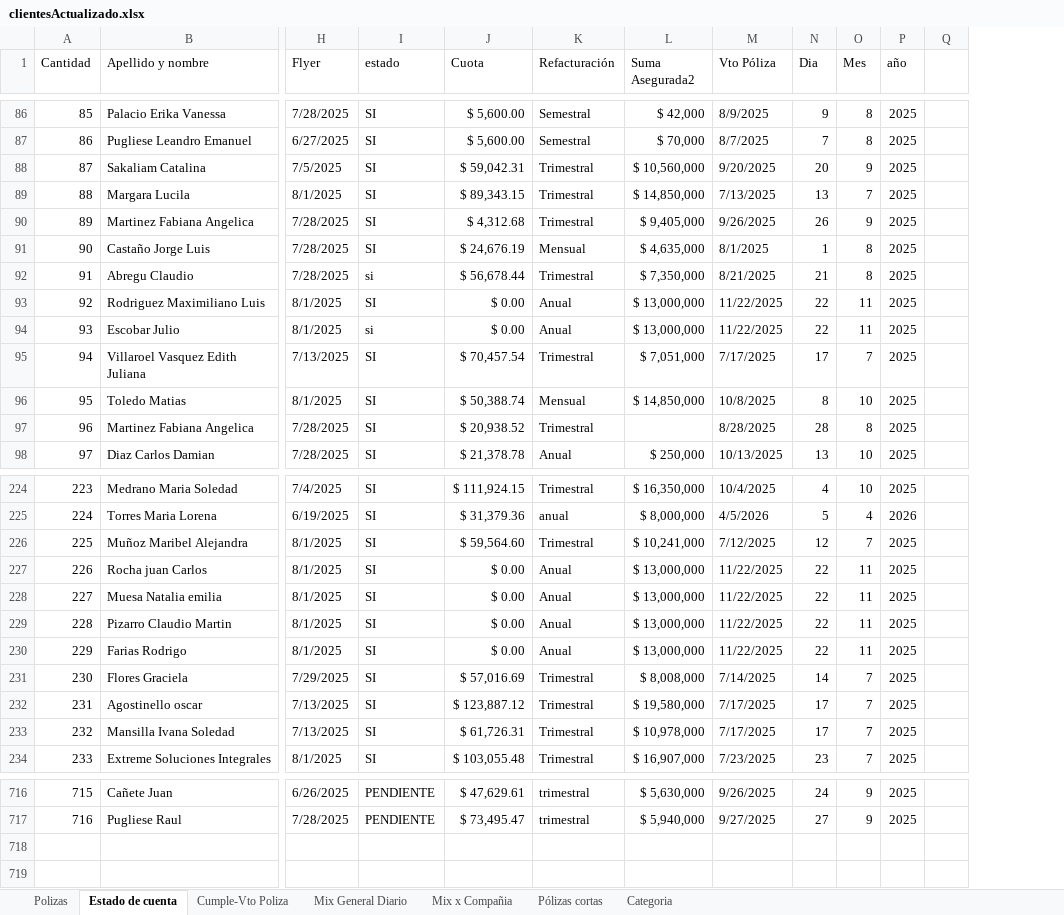
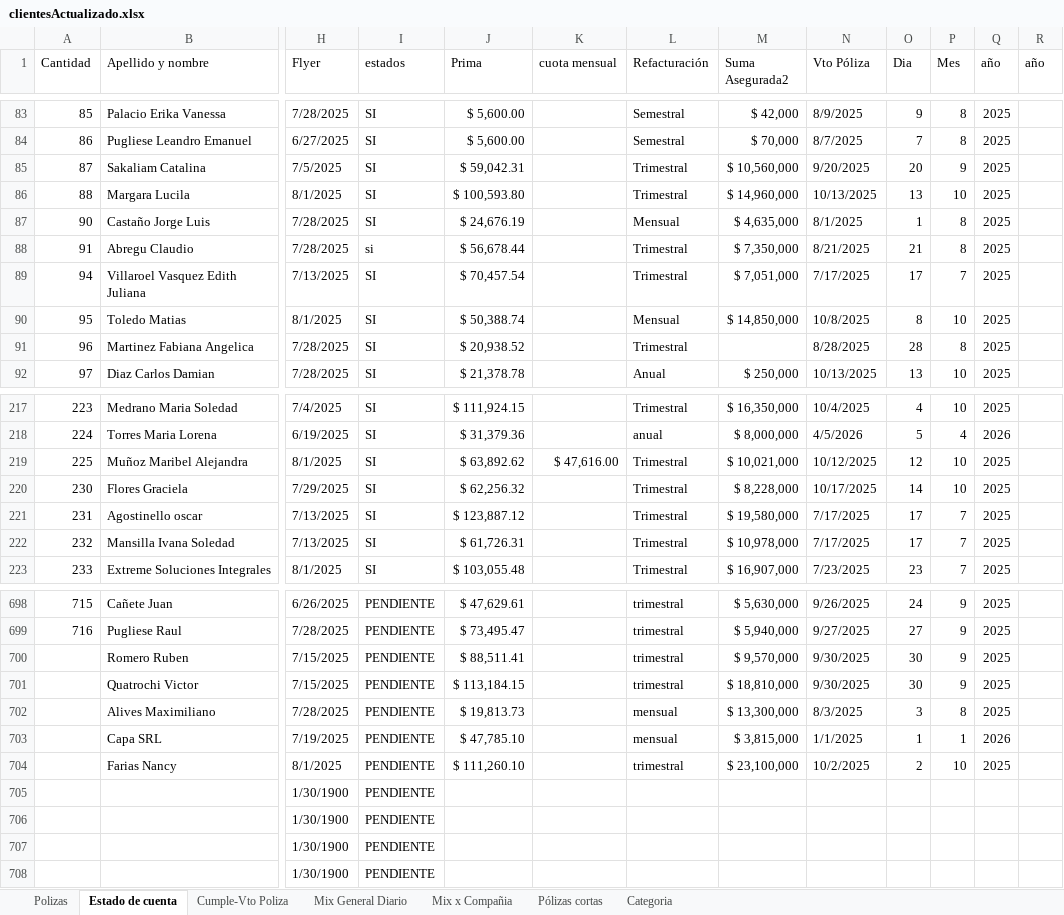
Before and after one commit to nachonievas/automatizacionNievas, an Excel workbook: clientesActualizado.xlsx, sheet Estado de cuenta, drawn as a sheet; only a part is shown, gaps mark what is left out; values as stored, in another font and other column widths than the file's, no cell formats; conditional formats and table styles not drawn; removed rows and columns are numbered as before the commit, all else as after; rows hold the shown columns only; the diff covers the shown part only; the diff names each change by its address in the sheet, - before the commit and + after, or states it on an @@ line.

```diff
--- a/clientesActualizado.xlsx (sheet Estado de cuenta)
+++ b/clientesActualizado.xlsx (sheet Estado de cuenta)
+column K (cuota mensual), row 219: $ 47,616.00
-column Q, empty
+column R (año), empty
-I1: estado
+I1: estados
-J1: Cuota
+J1: Prima
-J86 (Prima): $ 89,343.15
+J86 (Prima): $ 100,593.80
-M86 (Suma Asegurada2): $ 14,850,000
+M86 (Suma Asegurada2): $ 14,960,000
-N86 (Vto Póliza): 7/13/2025
+N86 (Vto Póliza): 10/13/2025
-P86 (Mes): 7
+P86 (Mes): 10
-row 90: 89 | Martinez Fabiana Angelica | 7/28/2025 | SI | $ 4,312.68 | Trimestral | $ 9,405,000 | 9/26/2025 | 26 | 9 | 2025
-row 93: 92 | Rodriguez Maximiliano Luis | 8/1/2025 | SI | $ 0.00 | Anual | $ 13,000,000 | 11/22/2025 | 22 | 11 | 2025
-row 94: 93 | Escobar Julio | 8/1/2025 | si | $ 0.00 | Anual | $ 13,000,000 | 11/22/2025 | 22 | 11 | 2025
-J219 (Prima): $ 59,564.60
+J219 (Prima): $ 63,892.62
-M219 (Suma Asegurada2): $ 10,241,000
+M219 (Suma Asegurada2): $ 10,021,000
-N219 (Vto Póliza): 7/12/2025
+N219 (Vto Póliza): 10/12/2025
-P219 (Mes): 7
+P219 (Mes): 10
-row 227: 226 | Rocha juan Carlos | 8/1/2025 | SI | $ 0.00 | Anual | $ 13,000,000 | 11/22/2025 | 22 | 11 | 2025
-row 228: 227 | Muesa Natalia emilia | 8/1/2025 | SI | $ 0.00 | Anual | $ 13,000,000 | 11/22/2025 | 22 | 11 | 2025
-row 229: 228 | Pizarro Claudio Martin | 8/1/2025 | SI | $ 0.00 | Anual | $ 13,000,000 | 11/22/2025 | 22 | 11 | 2025
-row 230: 229 | Farias Rodrigo | 8/1/2025 | SI | $ 0.00 | Anual | $ 13,000,000 | 11/22/2025 | 22 | 11 | 2025
-J220 (Prima): $ 57,016.69
+J220 (Prima): $ 62,256.32
-M220 (Suma Asegurada2): $ 8,008,000
+M220 (Suma Asegurada2): $ 8,228,000
-N220 (Vto Póliza): 7/14/2025
+N220 (Vto Póliza): 10/17/2025
-P220 (Mes): 7
+P220 (Mes): 10
+row 700:  | Romero Ruben | 7/15/2025 | PENDIENTE | $ 88,511.41 |  | trimestral | $ 9,570,000 | 9/30/2025 | 30 | 9 | 2025
+row 701:  | Quatrochi Victor | 7/15/2025 | PENDIENTE | $ 113,184.15 |  | trimestral | $ 18,810,000 | 9/30/2025 | 30 | 9 | 2025
+row 702:  | Alives Maximiliano | 7/28/2025 | PENDIENTE | $ 19,813.73 |  | mensual | $ 13,300,000 | 8/3/2025 | 3 | 8 | 2025
+row 703:  | Capa SRL | 7/19/2025 | PENDIENTE | $ 47,785.10 |  | mensual | $ 3,815,000 | 1/1/2025 | 1 | 1 | 2026
+row 704:  | Farias Nancy | 8/1/2025 | PENDIENTE | $ 111,260.10 |  | trimestral | $ 23,100,000 | 10/2/2025 | 2 | 10 | 2025
+row 705:  |  | 1/30/1900 | PENDIENTE
+row 706:  |  | 1/30/1900 | PENDIENTE
+row 707:  |  | 1/30/1900 | PENDIENTE
+row 708:  |  | 1/30/1900 | PENDIENTE
```
Also changed, not shown: 11 removed rows and 360 edited cells elsewhere in this sheet, sheet Polizas, sheet Cumple-Vto Poliza, sheet Mix General Diario, sheet Mix x Compañia, sheet Pólizas cortas, sheet Categoria, cell formats, formulas that keep their value, charts or pictures, refacturacionTrimestral/2025-07-15/enviados.xlsx, refacturacionTrimestral/2025-07-15/log_enviosTrimestrales.xlsx, 2 other files.
